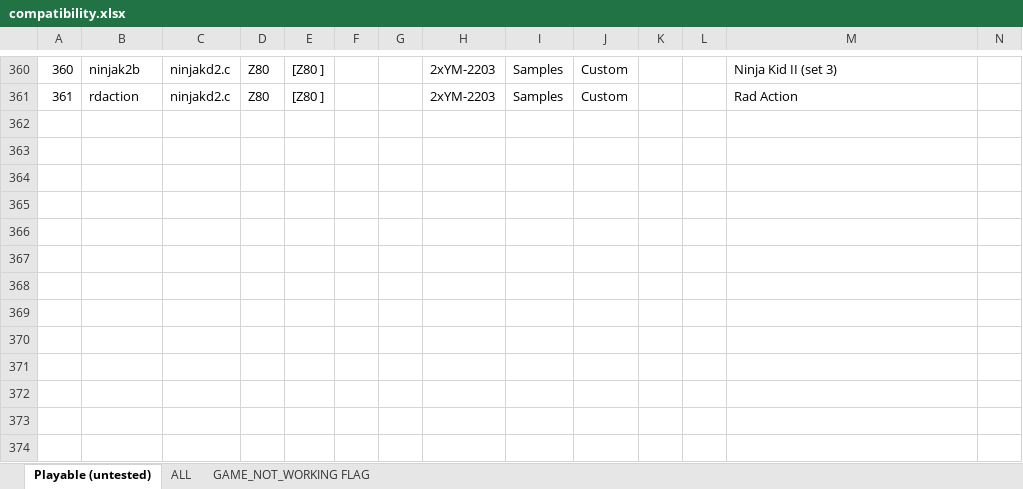
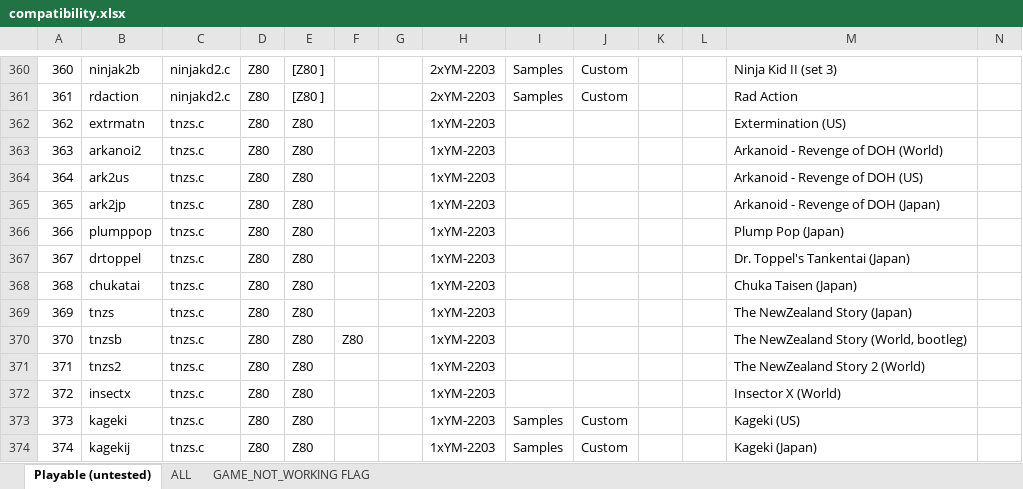
Before and after one commit to georgemoralis/arcadeflex, an Excel workbook: 0.36/compatibility.xlsx, sheet Playable (untested), drawn as a sheet; only a part is shown, gaps mark what is left out; values as stored, in another font and other column widths than the file's, no borders; rows hold the shown columns only; the diff names each change by its address in the sheet, - before the commit and + after, or states it on an @@ line.

```diff
--- a/0.36/compatibility.xlsx (sheet Playable (untested))
+++ b/0.36/compatibility.xlsx (sheet Playable (untested))
+row 362: 362 | extrmatn | tnzs.c | Z80 | Z80 |  |  | 1xYM-2203 |  |  |  |  | Extermination (US)
+row 363: 363 | arkanoi2 | tnzs.c | Z80 | Z80 |  |  | 1xYM-2203 |  |  |  |  | Arkanoid - Revenge of DOH (World)
+row 364: 364 | ark2us | tnzs.c | Z80 | Z80 |  |  | 1xYM-2203 |  |  |  |  | Arkanoid - Revenge of DOH (US)
+row 365: 365 | ark2jp | tnzs.c | Z80 | Z80 |  |  | 1xYM-2203 |  |  |  |  | Arkanoid - Revenge of DOH (Japan)
+row 366: 366 | plumppop | tnzs.c | Z80 | Z80 |  |  | 1xYM-2203 |  |  |  |  | Plump Pop (Japan)
+row 367: 367 | drtoppel | tnzs.c | Z80 | Z80 |  |  | 1xYM-2203 |  |  |  |  | Dr. Toppel's Tankentai (Japan)
+row 368: 368 | chukatai | tnzs.c | Z80 | Z80 |  |  | 1xYM-2203 |  |  |  |  | Chuka Taisen (Japan)
+row 369: 369 | tnzs | tnzs.c | Z80 | Z80 |  |  | 1xYM-2203 |  |  |  |  | The NewZealand Story (Japan)
+row 370: 370 | tnzsb | tnzs.c | Z80 | Z80 | Z80 |  | 1xYM-2203 |  |  |  |  | The NewZealand Story (World, bootleg)
+row 371: 371 | tnzs2 | tnzs.c | Z80 | Z80 |  |  | 1xYM-2203 |  |  |  |  | The NewZealand Story 2 (World)
+row 372: 372 | insectx | tnzs.c | Z80 | Z80 |  |  | 1xYM-2203 |  |  |  |  | Insector X (World)
+row 373: 373 | kageki | tnzs.c | Z80 | Z80 |  |  | 1xYM-2203 | Samples | Custom |  |  | Kageki (US)
+row 374: 374 | kagekij | tnzs.c | Z80 | Z80 |  |  | 1xYM-2203 | Samples | Custom |  |  | Kageki (Japan)
```
Also changed, not shown: sheet ALL, 8 other files.
